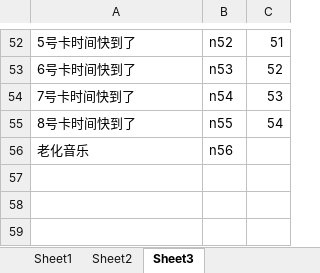
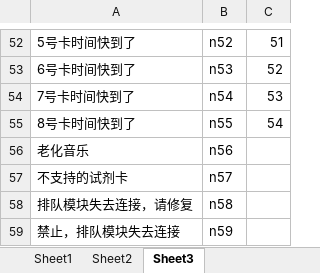
Before and after one commit to ghw103/NCD_YGFXY, an Excel workbook: 语音文件名说明.xlsx, sheet Sheet3, drawn as a sheet; only a part is shown, gaps mark what is left out; values as stored, in another font and other column widths than the file's, no borders; the diff names each change by its address in the sheet, - before the commit and + after, or states it on an @@ line.

```diff
--- a/语音文件名说明.xlsx (sheet Sheet3)
+++ b/语音文件名说明.xlsx (sheet Sheet3)
+row 57: 不支持的试剂卡 | n57
+row 58: 排队模块失去连接，请修复 | n58
+row 59: 禁止，排队模块失去连接 | n59
```
Also changed, not shown: 41 other files.
